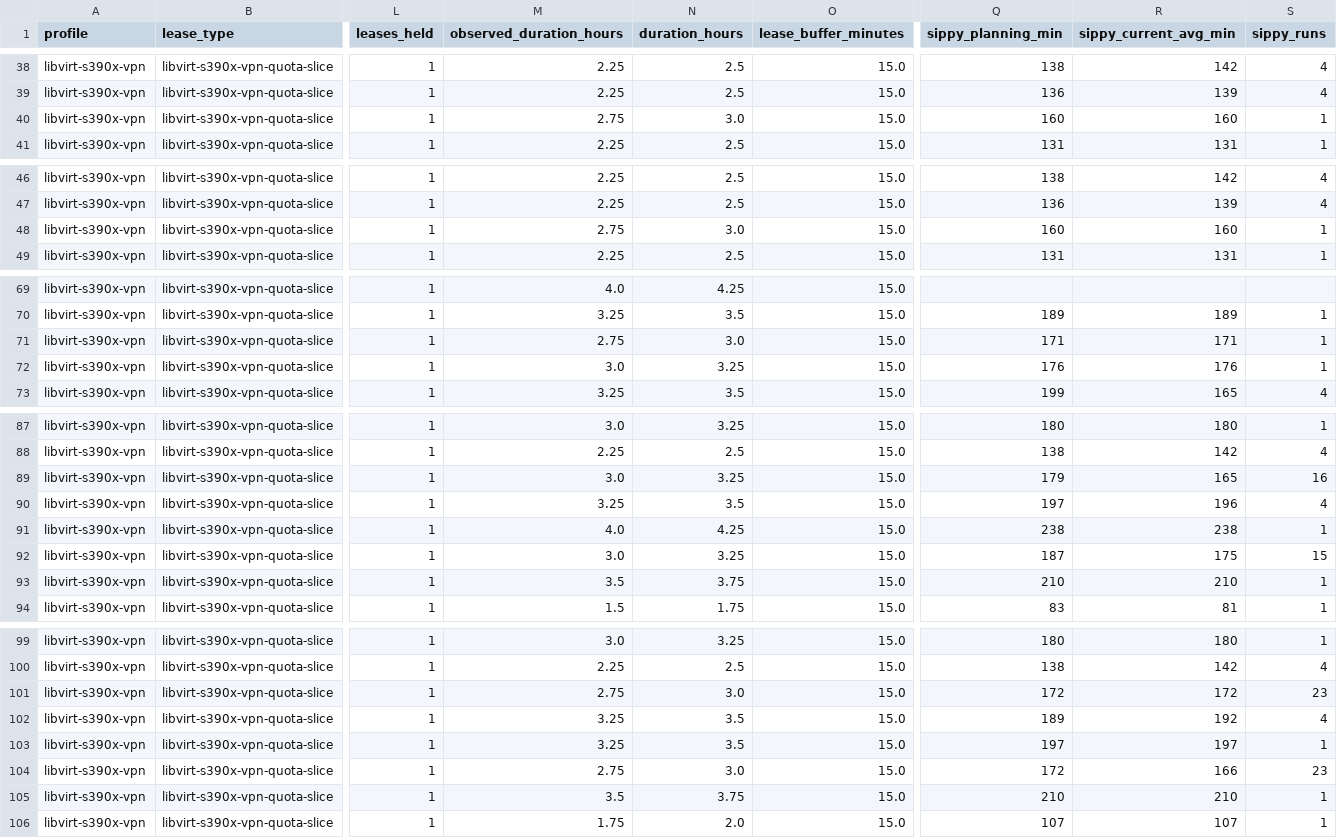
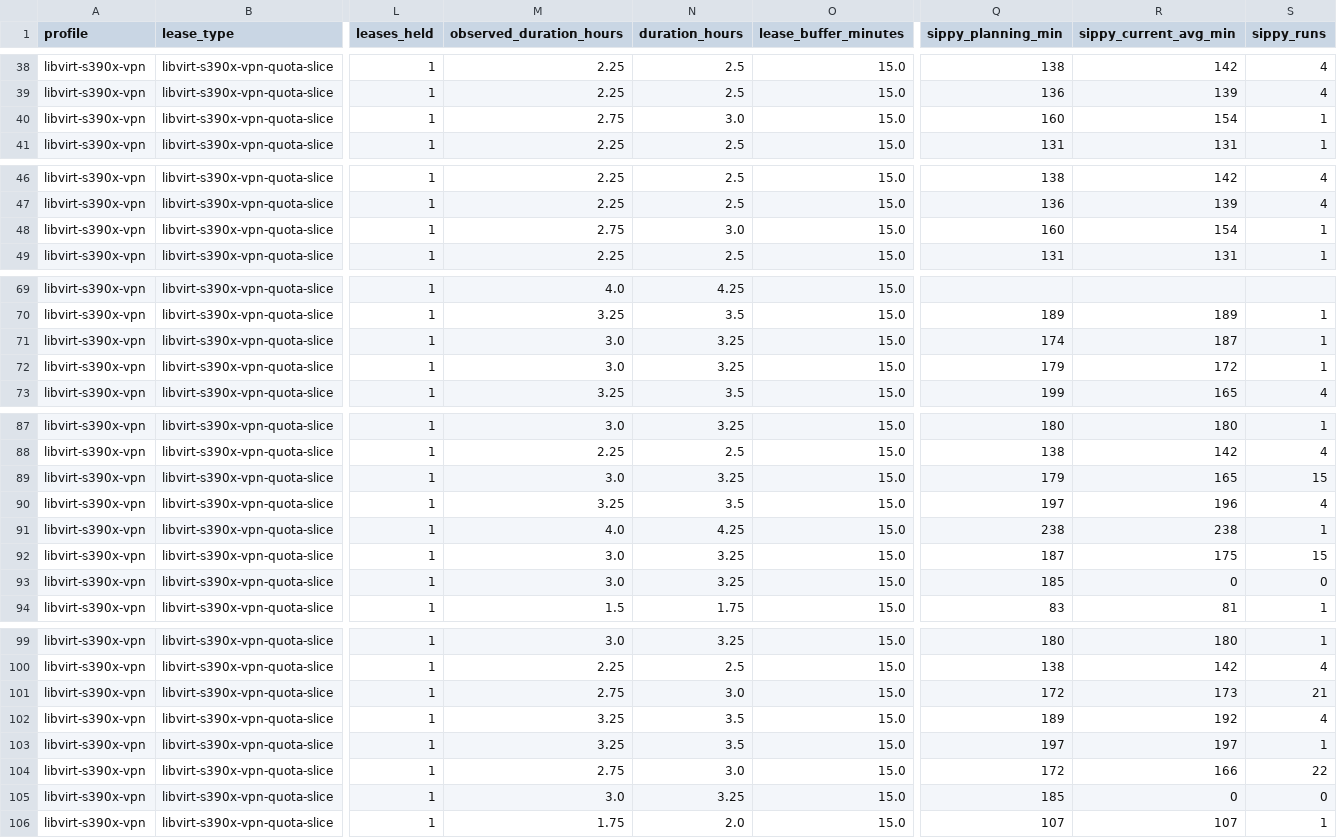
Before and after one commit to ibm-adarsh/ibmz-lease-capacity, a CSV file: docs/jobs.csv, drawn as a sheet; only a part is shown, gaps mark what is left out; the diff covers the shown part only; the diff names each change by its address in the sheet, - before the commit and + after, or states it on an @@ line.

```diff
--- a/docs/jobs.csv
+++ b/docs/jobs.csv
-R40 (sippy_current_avg_min): 160
+R40 (sippy_current_avg_min): 154
-R48 (sippy_current_avg_min): 160
+R48 (sippy_current_avg_min): 154
-M71 (observed_duration_hours): 2.75
+M71 (observed_duration_hours): 3.0
-N71 (duration_hours): 3.0
+N71 (duration_hours): 3.25
-Q71 (sippy_planning_min): 171
+Q71 (sippy_planning_min): 174
-R71 (sippy_current_avg_min): 171
+R71 (sippy_current_avg_min): 187
-Q72 (sippy_planning_min): 176
+Q72 (sippy_planning_min): 179
-R72 (sippy_current_avg_min): 176
+R72 (sippy_current_avg_min): 172
-S89 (sippy_runs): 16
+S89 (sippy_runs): 15
-M93 (observed_duration_hours): 3.5
+M93 (observed_duration_hours): 3.0
-N93 (duration_hours): 3.75
+N93 (duration_hours): 3.25
-Q93 (sippy_planning_min): 210
+Q93 (sippy_planning_min): 185
-R93 (sippy_current_avg_min): 210
+R93 (sippy_current_avg_min): 0
-S93 (sippy_runs): 1
+S93 (sippy_runs): 0
-R101 (sippy_current_avg_min): 172
+R101 (sippy_current_avg_min): 173
-S101 (sippy_runs): 23
+S101 (sippy_runs): 21
-S104 (sippy_runs): 23
+S104 (sippy_runs): 22
-M105 (observed_duration_hours): 3.5
+M105 (observed_duration_hours): 3.0
-N105 (duration_hours): 3.75
+N105 (duration_hours): 3.25
-Q105 (sippy_planning_min): 210
+Q105 (sippy_planning_min): 185
-R105 (sippy_current_avg_min): 210
+R105 (sippy_current_avg_min): 0
-S105 (sippy_runs): 1
+S105 (sippy_runs): 0
```
Also changed, not shown: 66 edited cells elsewhere in this file, 3 other files.
